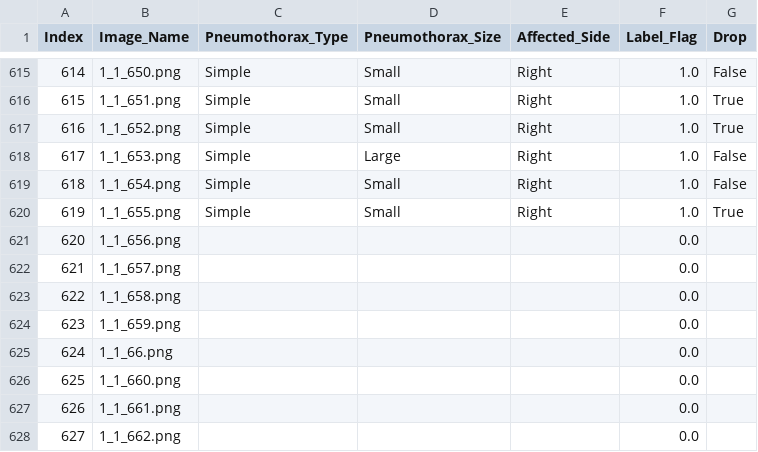
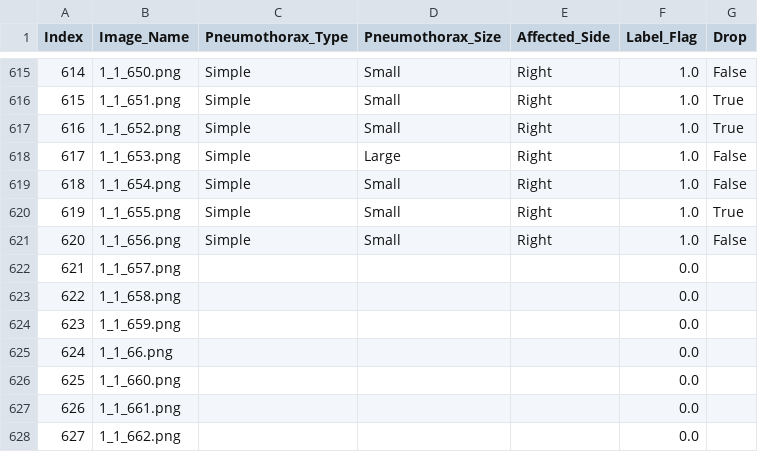
Before and after one commit to AbdelrahmanAlzoubi/label-app, a CSV file: Chunk1.csv, drawn as a sheet; only a part is shown, gaps mark what is left out.

Commit message:
Updated labels

```diff
--- a/Chunk1.csv
+++ b/Chunk1.csv
@@ -620,3 +620,3 @@ Index,Image_Name,Pneumothorax_Type,Pneumothorax_Size,Affected_Side,Label_Flag,Dr
 619,1_1_655.png,Simple,Small,Right,1.0,True
-620,1_1_656.png,,,,0.0,
+620,1_1_656.png,Simple,Small,Right,1.0,False
 621,1_1_657.png,,,,0.0,
```
